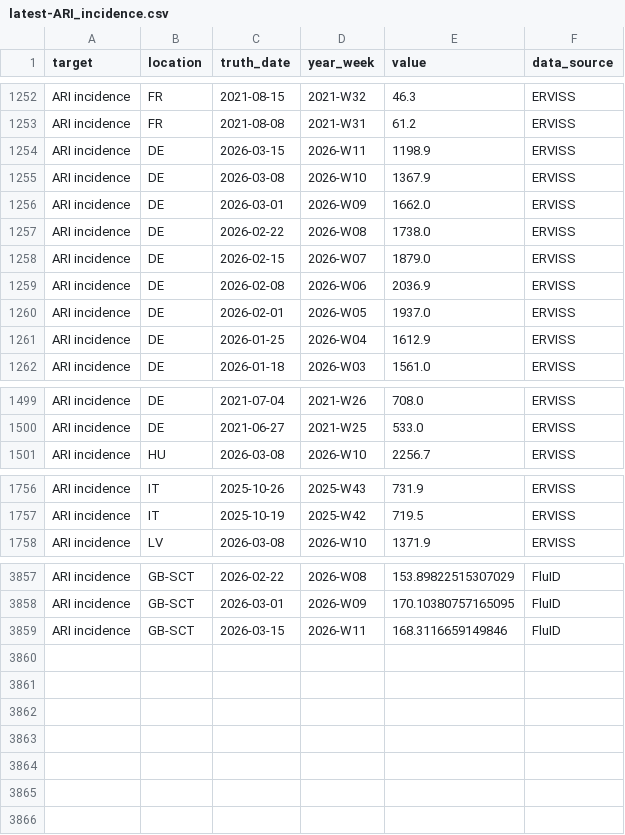
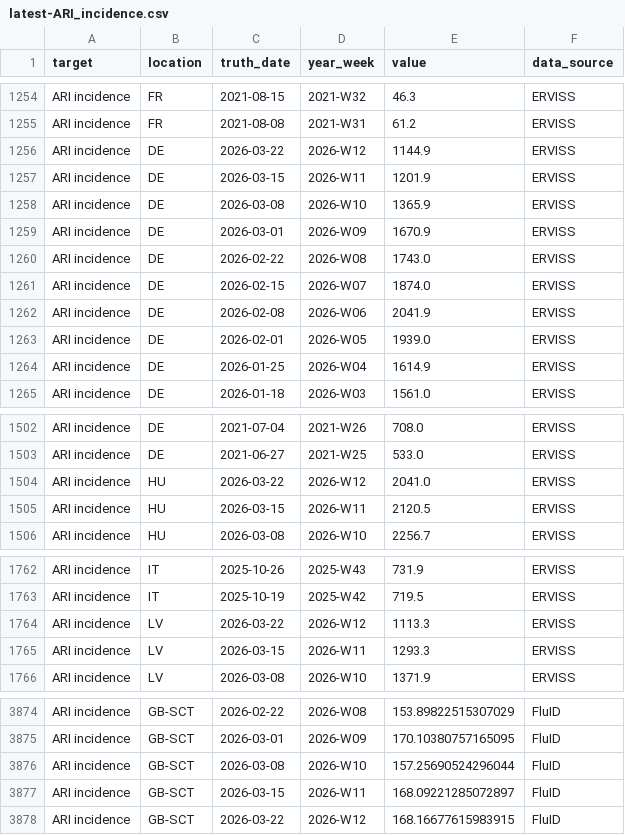
Before and after one commit to Jadecoool/RespiCast-SyndromicIndicators, a CSV file: target-data/latest-ARI_incidence.csv, drawn as a sheet; only a part is shown, gaps mark what is left out; the diff covers the shown part only.

```diff
--- a/target-data/latest-ARI_incidence.csv
+++ b/target-data/latest-ARI_incidence.csv
@@ -1253,10 +1255,11 @@ ARI incidence,FR,2021-08-15,2021-W32,46.3,ERVISS
 ARI incidence,FR,2021-08-08,2021-W31,61.2,ERVISS
-ARI incidence,DE,2026-03-15,2026-W11,1198.9,ERVISS
-ARI incidence,DE,2026-03-08,2026-W10,1367.9,ERVISS
-ARI incidence,DE,2026-03-01,2026-W09,1662.0,ERVISS
-ARI incidence,DE,2026-02-22,2026-W08,1738.0,ERVISS
-ARI incidence,DE,2026-02-15,2026-W07,1879.0,ERVISS
-ARI incidence,DE,2026-02-08,2026-W06,2036.9,ERVISS
-ARI incidence,DE,2026-02-01,2026-W05,1937.0,ERVISS
-ARI incidence,DE,2026-01-25,2026-W04,1612.9,ERVISS
+ARI incidence,DE,2026-03-22,2026-W12,1144.9,ERVISS
+ARI incidence,DE,2026-03-15,2026-W11,1201.9,ERVISS
+ARI incidence,DE,2026-03-08,2026-W10,1365.9,ERVISS
+ARI incidence,DE,2026-03-01,2026-W09,1670.9,ERVISS
+ARI incidence,DE,2026-02-22,2026-W08,1743.0,ERVISS
+ARI incidence,DE,2026-02-15,2026-W07,1874.0,ERVISS
+ARI incidence,DE,2026-02-08,2026-W06,2041.9,ERVISS
+ARI incidence,DE,2026-02-01,2026-W05,1939.0,ERVISS
+ARI incidence,DE,2026-01-25,2026-W04,1614.9,ERVISS
 ARI incidence,DE,2026-01-18,2026-W03,1561.0,ERVISS
@@ -1500,2 +1503,4 @@ ARI incidence,DE,2021-07-04,2021-W26,708.0,ERVISS
 ARI incidence,DE,2021-06-27,2021-W25,533.0,ERVISS
+ARI incidence,HU,2026-03-22,2026-W12,2041.0,ERVISS
+ARI incidence,HU,2026-03-15,2026-W11,2120.5,ERVISS
 ARI incidence,HU,2026-03-08,2026-W10,2256.7,ERVISS
@@ -1757,2 +1763,4 @@ ARI incidence,IT,2025-10-26,2025-W43,731.9,ERVISS
 ARI incidence,IT,2025-10-19,2025-W42,719.5,ERVISS
+ARI incidence,LV,2026-03-22,2026-W12,1113.3,ERVISS
+ARI incidence,LV,2026-03-15,2026-W11,1293.3,ERVISS
 ARI incidence,LV,2026-03-08,2026-W10,1371.9,ERVISS
@@ -3858,2 +3875,4 @@ ARI incidence,GB-SCT,2026-02-22,2026-W08,153.89822515307029,FluID
 ARI incidence,GB-SCT,2026-03-01,2026-W09,170.10380757165095,FluID
-ARI incidence,GB-SCT,2026-03-15,2026-W11,168.3116659149846,FluID
+ARI incidence,GB-SCT,2026-03-08,2026-W10,157.25690524296044,FluID
+ARI incidence,GB-SCT,2026-03-15,2026-W11,168.09221285072897,FluID
+ARI incidence,GB-SCT,2026-03-22,2026-W12,168.16677615983915,FluID
```
Also changed, not shown: 13 added rows, 1 removed row and 8 edited cells elsewhere in this file, target-data/latest-ILI_incidence.csv.
